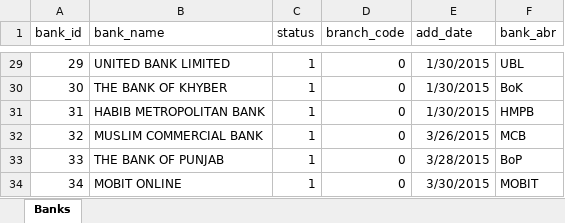
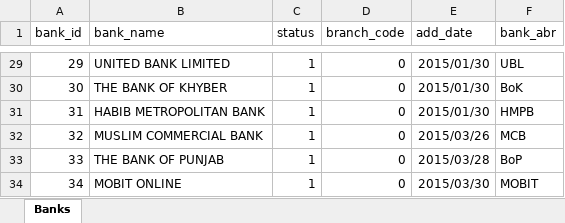
Before and after one commit to Nabeel-DPP/InfoSysProject, an Excel workbook: backend/importData/bankTable.xlsx, sheet Banks, drawn as a sheet; only a part is shown, gaps mark what is left out; values as stored, in another font and other column widths than the file's, no borders; the diff covers the shown part only; the diff names each change by its address in the sheet, - before the commit and + after, or states it on an @@ line.

```diff
--- a/backend/importData/bankTable.xlsx (sheet Banks)
+++ b/backend/importData/bankTable.xlsx (sheet Banks)
-E29:E31 (add_date): 1/30/2015
+E29:E31 (add_date): 2015/01/30
-E32 (add_date): 3/26/2015
+E32 (add_date): 2015/03/26
-E33 (add_date): 3/28/2015
+E33 (add_date): 2015/03/28
-E34 (add_date): 3/30/2015
+E34 (add_date): 2015/03/30
```
Also changed, not shown: 27 edited cells elsewhere in this sheet, 25 other files.
